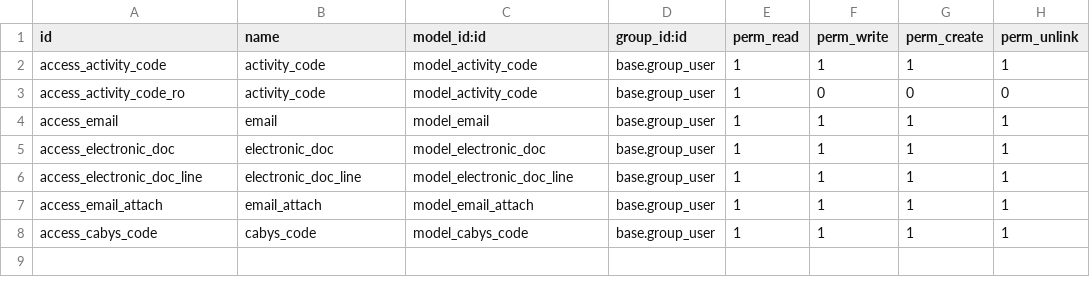
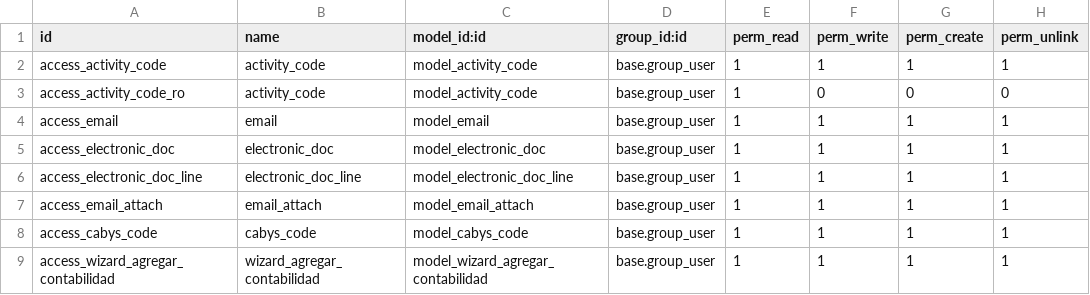
Before and after one commit to stefanjaw/l10n_cr_einvoice, a CSV file: security/ir.model.access.csv, drawn as a sheet.

Commit message:
Update ir.model.access.csv

```diff
--- a/security/ir.model.access.csv
+++ b/security/ir.model.access.csv
@@ -8 +8,2 @@ access_email_attach,email_attach,model_email_attach,base.group_user,1,1,1,1
 access_cabys_code,cabys_code,model_cabys_code,base.group_user,1,1,1,1
+access_wizard_agregar_contabilidad,wizard_agregar_contabilidad,model_wizard_agregar_contabilidad,base.group_user,1,1,1,1
```
